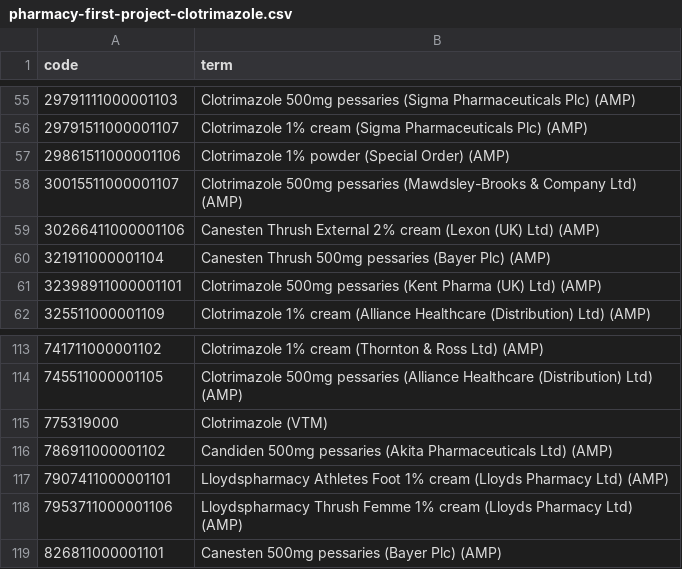
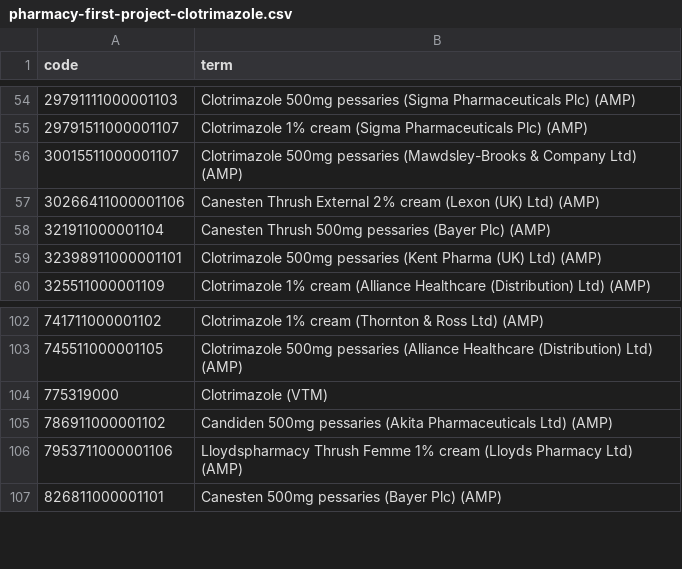
Before and after one commit to airadukunda/PF-WP2-P4-antimicrobial-prescribing, a CSV file: codelists/pharmacy-first-project-clotrimazole.csv, drawn as a sheet; only a part is shown, gaps mark what is left out; the diff covers the shown part only; the diff names each change by its address in the sheet, - before the commit and + after, or states it on an @@ line.

```diff
--- a/codelists/pharmacy-first-project-clotrimazole.csv
+++ b/codelists/pharmacy-first-project-clotrimazole.csv
-row 57: 29861511000001106 | Clotrimazole 1% powder (Special Order) (AMP)
-row 117: 7907411000001101 | Lloydspharmacy Athletes Foot 1% cream (Lloyds Pharmacy Ltd) (AMP)
```
Also changed, not shown: 10 removed rows elsewhere in this file, codelists/pharmacy-first-project-antazoline.csv, codelists/pharmacy-first-project-azelastine.csv, 4 other files.
